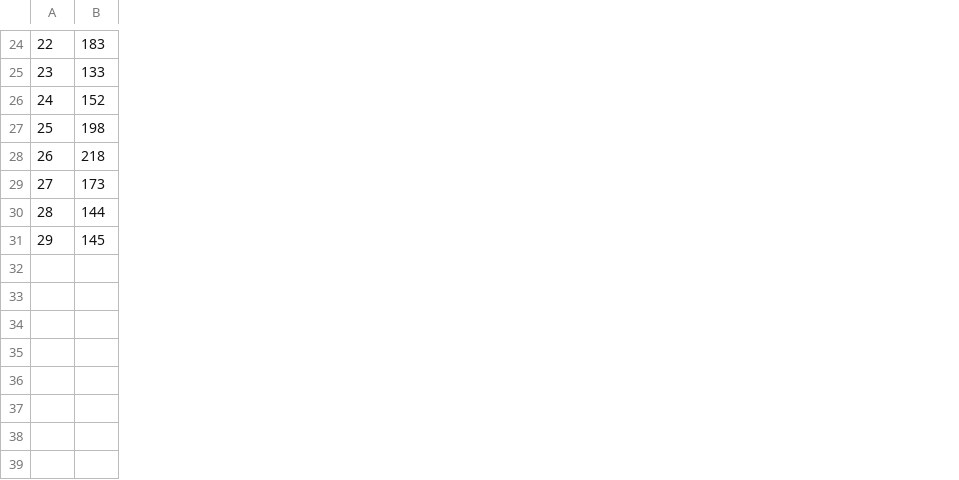
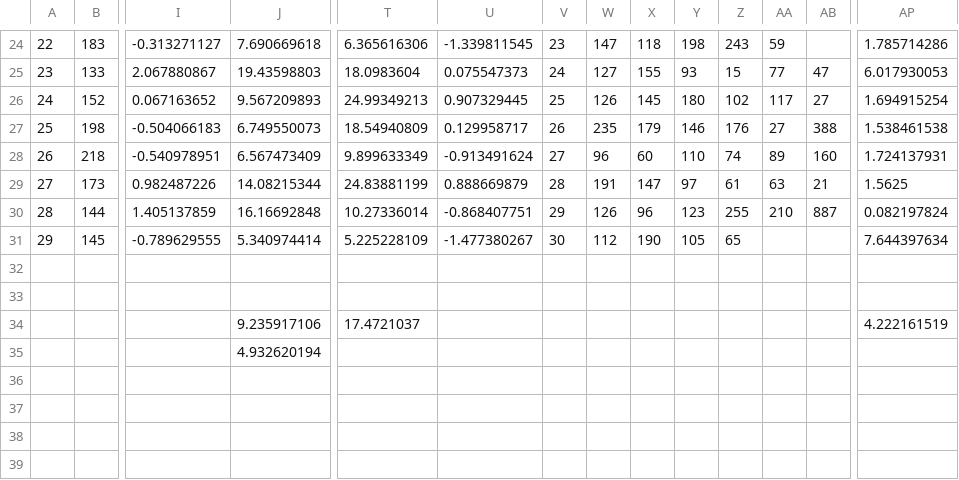
Before and after one commit to Andreea-Bajenaru/Collective_Intelligence, a CSV file: peak_results.csv, drawn as a sheet; only a part is shown, gaps mark what is left out; rows hold the shown columns only; the diff covers the shown part only; the diff names each change by its address in the sheet, - before the commit and + after, or states it on an @@ line.

```diff
--- a/peak_results.csv
+++ b/peak_results.csv
+column I, rows 24-31: -0.313271127 | 2.067880867 | 0.067163652 | -0.504066183 | -0.540978951 | 0.982487226 | 1.405137859 | -0.789629555
+column J, rows 24-35: 7.690669618 | 19.43598803 | 9.567209893 | 6.749550073 | 6.567473409 | 14.08215344 | 16.16692848 | 5.340974414 |  |  | 9.235917106 | 4.932620194
+column T, rows 24-34: 6.365616306 | 18.0983604 | 24.99349213 | 18.54940809 | 9.899633349 | 24.83881199 | 10.27336014 | 5.225228109 |  |  | 17.4721037
+column U, rows 24-31: -1.339811545 | 0.075547373 | 0.907329445 | 0.129958717 | -0.913491624 | 0.888669879 | -0.868407751 | -1.477380267
+column V, rows 24-31: 23 | 24 | 25 | 26 | 27 | 28 | 29 | 30
+column W, rows 24-31: 147 | 127 | 126 | 235 | 96 | 191 | 126 | 112
+column X, rows 24-31: 118 | 155 | 145 | 179 | 60 | 147 | 96 | 190
+column Y, rows 24-31: 198 | 93 | 180 | 146 | 110 | 97 | 123 | 105
+column Z, rows 24-31: 243 | 15 | 102 | 176 | 74 | 61 | 255 | 65
+column AA, rows 24-30: 59 | 77 | 117 | 27 | 89 | 63 | 210
+column AB, rows 25-30: 47 | 27 | 388 | 160 | 21 | 887
+column AP, rows 24-34: 1.785714286 | 6.017930053 | 1.694915254 | 1.538461538 | 1.724137931 | 1.5625 | 0.082197824 | 7.644397634 |  |  | 4.222161519
-row 34: (empty)
+row 34:  |  |  | 9.235917106 | 17.4721037 |  |  |  |  |  |  |  |  | 4.222161519
+row 36: (empty)
+row 37: (empty)
+row 38: (empty)
+row 39: (empty)
```
Also changed, not shown: 13 added columns, 1 removed column and 17 edited cells elsewhere in this file, datasets/random_attempt/week_3/try_2_5.csv, datasets/random_attempt/week_3/try_3_6.csv, 48 other files.
